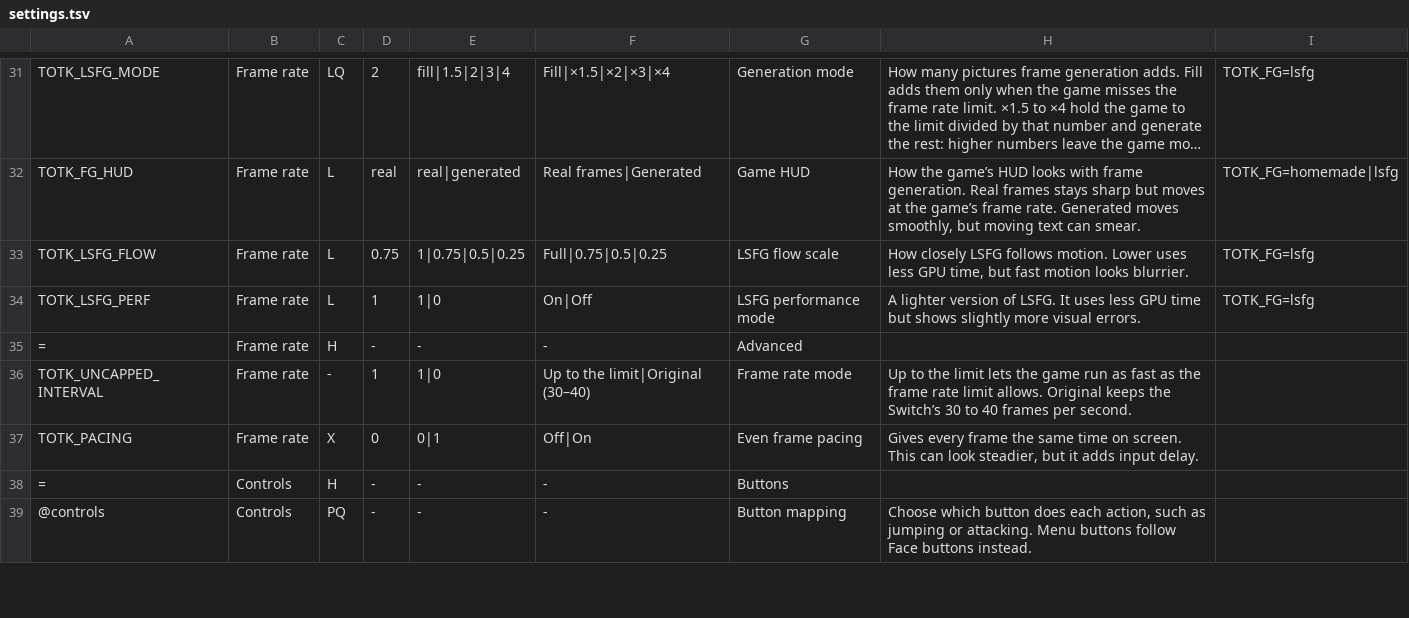
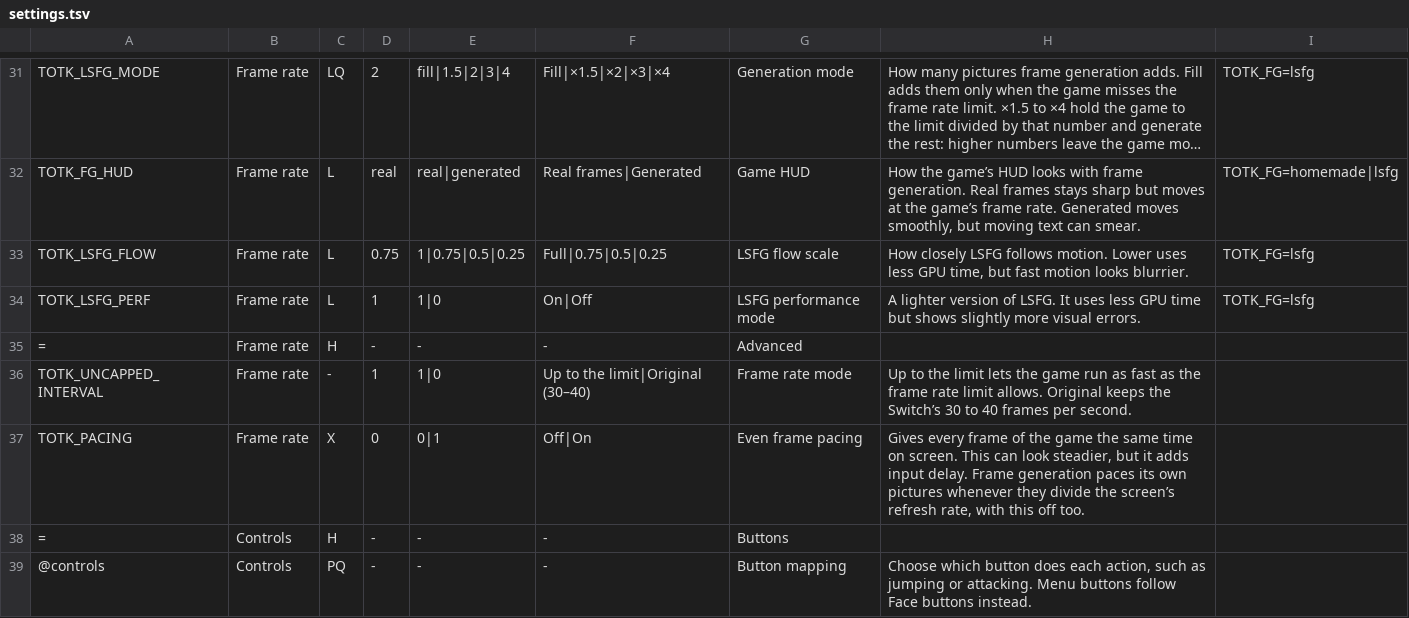
Before and after one commit to winterskycode/freudentranen, a TSV file: port/android/app/assets/settings.tsv, drawn as a sheet; only a part is shown, gaps mark what is left out; long unchanged cells end in ….

```diff
--- a/port/android/app/assets/settings.tsv
+++ b/port/android/app/assets/settings.tsv
@@ -36,3 +36,3 @@ TOTK_LSFG_PERF	Frame rate	L	1	1|0	On|Off	LSFG performance mode	A lighter version
 TOTK_UNCAPPED_INTERVAL	Frame rate	-	1	1|0	Up to the limit|Original (30–40)	Frame rate mode	Up to the limit lets the game run as fast as the frame rate limit allows. Original keeps the Switch’s 30 to 40 frames per second.
-TOTK_PACING	Frame rate	X	0	0|1	Off|On	Even frame pacing	Gives every frame the same time on screen. This can look steadier, but it adds input delay.
+TOTK_PACING	Frame rate	X	0	0|1	Off|On	Even frame pacing	Gives every frame of the game the same time on screen. This can look steadier, but it adds input delay. Frame generation paces its own pictures whenever they divide the screen’s refresh rate, with this off too.
 =	Controls	H	-	-	-	Buttons	
```
Also changed, not shown: 1 other file.
